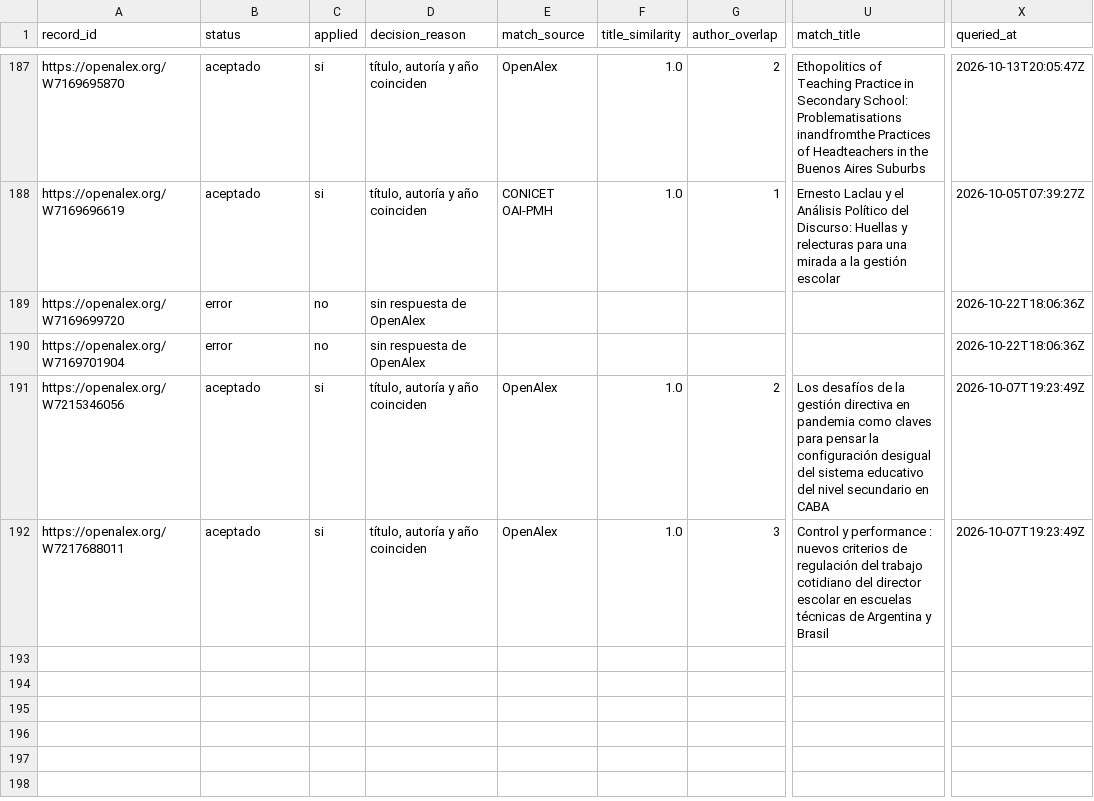
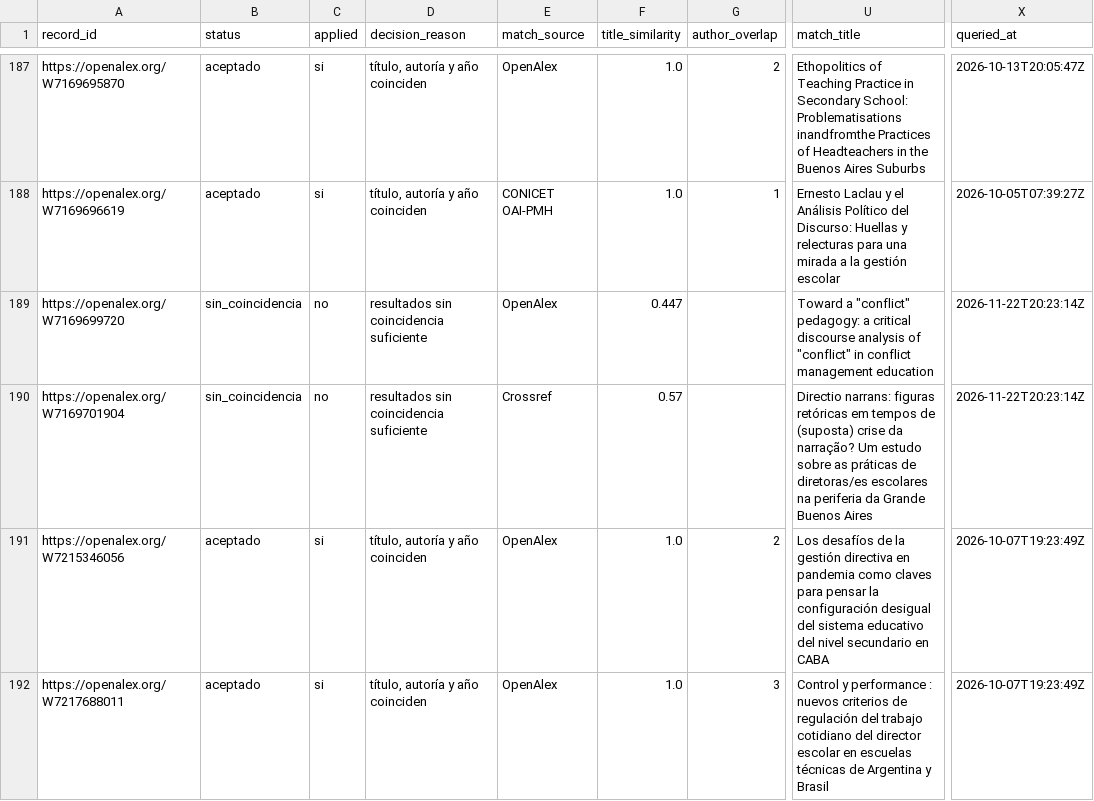
Before and after one commit to eaguirre25/SCRAPEADORACADEMICO, a CSV file: data/metadata_enrichment.csv, drawn as a sheet; only a part is shown, gaps mark what is left out; the diff names each change by its address in the sheet, - before the commit and + after, or states it on an @@ line.

```diff
--- a/data/metadata_enrichment.csv
+++ b/data/metadata_enrichment.csv
-B189:B190 (status): error
+B189:B190 (status): sin_coincidencia
-D189:D190 (decision_reason): sin respuesta de OpenAlex
+D189:D190 (decision_reason): resultados sin coincidencia suficiente
-E189 (match_source): (empty)
+E189 (match_source): OpenAlex
-F189 (title_similarity): (empty)
+F189 (title_similarity): 0.447
-U189 (match_title): (empty)
+U189 (match_title): Toward a "conflict" pedagogy: a critical discourse analysis of "conflict" in conflict management education
-X189:X190 (queried_at): 2026-10-22T18:06:36Z
+X189:X190 (queried_at): 2026-11-22T20:23:14Z
-E190 (match_source): (empty)
+E190 (match_source): Crossref
-F190 (title_similarity): (empty)
+F190 (title_similarity): 0.57
-U190 (match_title): (empty)
+U190 (match_title): Directio narrans: figuras retóricas em tempos de (suposta) crise da narração? Um estudo sobre as práticas de diretoras/es escolares na periferia da Grande Buenos Aires
```
Also changed, not shown: data/auto_review_promoted.csv, data/auto_review_rejected.csv, 8 other files.
